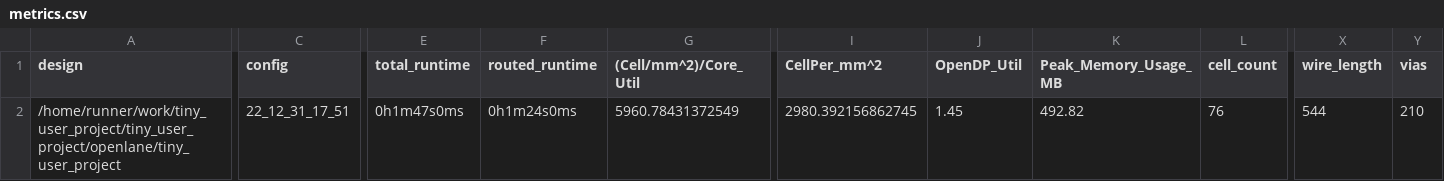
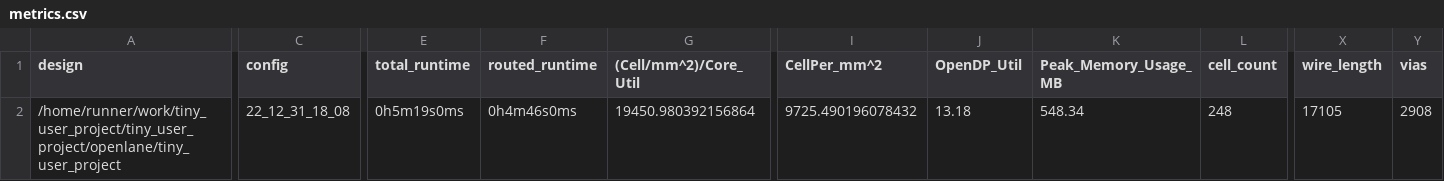
Before and after one commit to ThorKn/tiny_user_project, a CSV file: signoff/tiny_user_project/metrics.csv, drawn as a sheet; only a part is shown, gaps mark what is left out; the diff covers the shown part only; the diff names each change by its address in the sheet, - before the commit and + after, or states it on an @@ line.

Commit message:
harden project [skip ci]

```diff
--- a/signoff/tiny_user_project/metrics.csv
+++ b/signoff/tiny_user_project/metrics.csv
-C2 (config): 22_12_31_17_51
+C2 (config): 22_12_31_18_08
-E2 (total_runtime): 0h1m47s0ms
+E2 (total_runtime): 0h5m19s0ms
-F2 (routed_runtime): 0h1m24s0ms
+F2 (routed_runtime): 0h4m46s0ms
-G2 ((Cell/mm^2)/Core_Util): 5960.78431372549
+G2 ((Cell/mm^2)/Core_Util): 19450.980392156864
-I2 (CellPer_mm^2): 2980.392156862745
+I2 (CellPer_mm^2): 9725.490196078432
-J2 (OpenDP_Util): 1.45
+J2 (OpenDP_Util): 13.18
-K2 (Peak_Memory_Usage_MB): 492.82
+K2 (Peak_Memory_Usage_MB): 548.34
-L2 (cell_count): 76
+L2 (cell_count): 248
-X2 (wire_length): 544
+X2 (wire_length): 17105
-Y2 (vias): 210
+Y2 (vias): 2908
```
Also changed, not shown: 15 edited cells elsewhere in this file, signoff/user_project_wrapper/metrics.csv, 34 other files.
